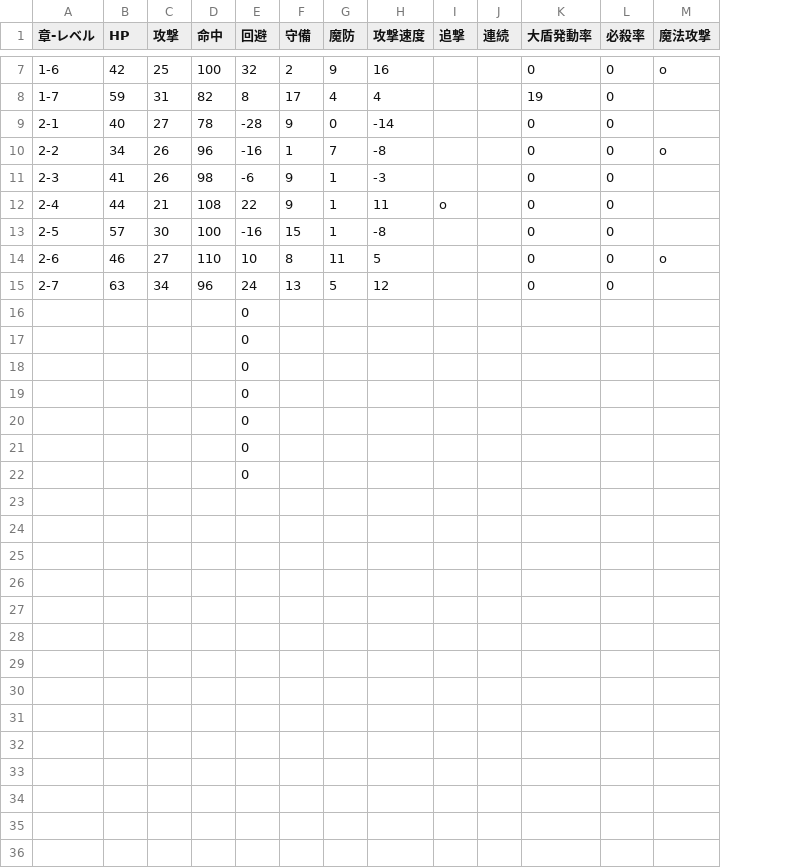
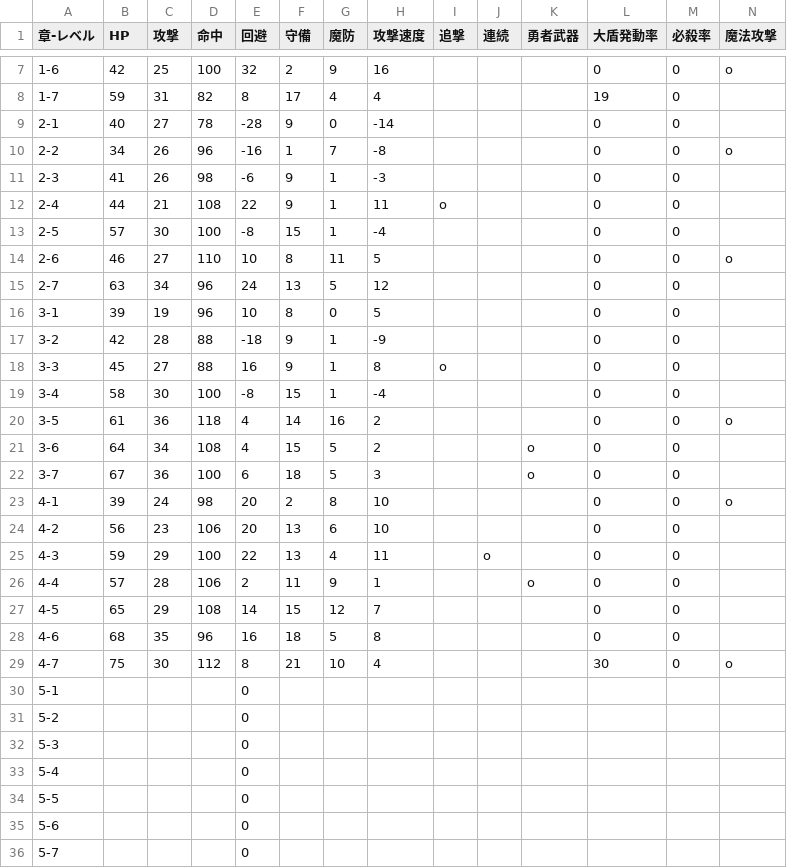
Before and after one commit to tam334/FE4ColCal_MAUI_TDD, a CSV file: FE4ColCal_MAUI_TDD/Resources/Raw/闘技場データ.csv, drawn as a sheet; only a part is shown, gaps mark what is left out; removed rows and columns are numbered as before the commit, all else as after; the diff names each change by its address in the sheet, - before the commit and + after, or states it on an @@ line.

```diff
--- a/FE4ColCal_MAUI_TDD/Resources/Raw/闘技場データ.csv
+++ b/FE4ColCal_MAUI_TDD/Resources/Raw/闘技場データ.csv
+column K (勇者武器), empty
-E13 (回避): -16
+E13 (回避): -8
-H13 (攻撃速度): -8
+H13 (攻撃速度): -4
-row 16:  |  |  |  | 0
-row 17:  |  |  |  | 0
-row 18:  |  |  |  | 0
-row 19:  |  |  |  | 0
-row 20:  |  |  |  | 0
-row 21:  |  |  |  | 0
-row 22:  |  |  |  | 0
+row 16: 3-1 | 39 | 19 | 96 | 10 | 8 | 0 | 5 |  |  |  | 0 | 0
+row 17: 3-2 | 42 | 28 | 88 | -18 | 9 | 1 | -9 |  |  |  | 0 | 0
+row 18: 3-3 | 45 | 27 | 88 | 16 | 9 | 1 | 8 | o |  |  | 0 | 0
+row 19: 3-4 | 58 | 30 | 100 | -8 | 15 | 1 | -4 |  |  |  | 0 | 0
+row 20: 3-5 | 61 | 36 | 118 | 4 | 14 | 16 | 2 |  |  |  | 0 | 0 | o
+row 21: 3-6 | 64 | 34 | 108 | 4 | 15 | 5 | 2 |  |  | o | 0 | 0
+row 22: 3-7 | 67 | 36 | 100 | 6 | 18 | 5 | 3 |  |  | o | 0 | 0
+row 23: 4-1 | 39 | 24 | 98 | 20 | 2 | 8 | 10 |  |  |  | 0 | 0 | o
+row 24: 4-2 | 56 | 23 | 106 | 20 | 13 | 6 | 10 |  |  |  | 0 | 0
+row 25: 4-3 | 59 | 29 | 100 | 22 | 13 | 4 | 11 |  | o |  | 0 | 0
+row 26: 4-4 | 57 | 28 | 106 | 2 | 11 | 9 | 1 |  |  | o | 0 | 0
+row 27: 4-5 | 65 | 29 | 108 | 14 | 15 | 12 | 7 |  |  |  | 0 | 0
+row 28: 4-6 | 68 | 35 | 96 | 16 | 18 | 5 | 8 |  |  |  | 0 | 0
+row 29: 4-7 | 75 | 30 | 112 | 8 | 21 | 10 | 4 |  |  |  | 30 | 0 | o
+row 30: 5-1 |  |  |  | 0
+row 31: 5-2 |  |  |  | 0
+row 32: 5-3 |  |  |  | 0
+row 33: 5-4 |  |  |  | 0
+row 34: 5-5 |  |  |  | 0
+row 35: 5-6 |  |  |  | 0
+row 36: 5-7 |  |  |  | 0
```
Also changed, not shown: 1 other file.
